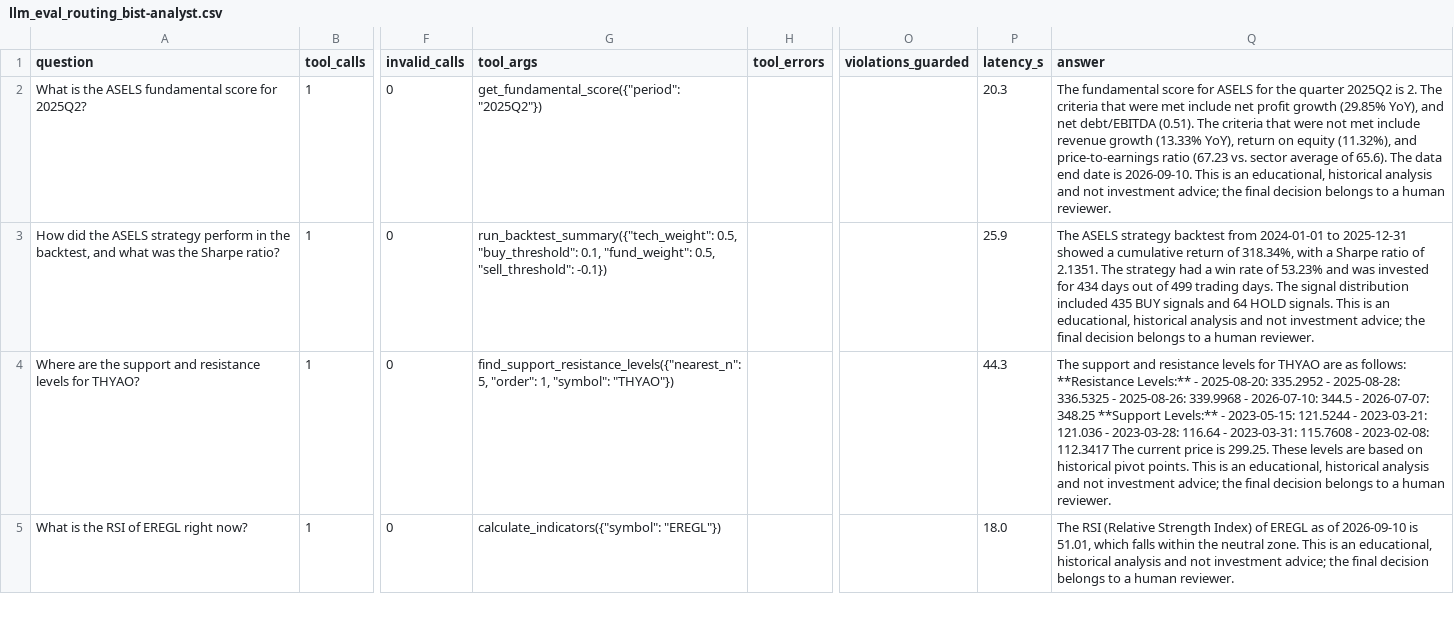
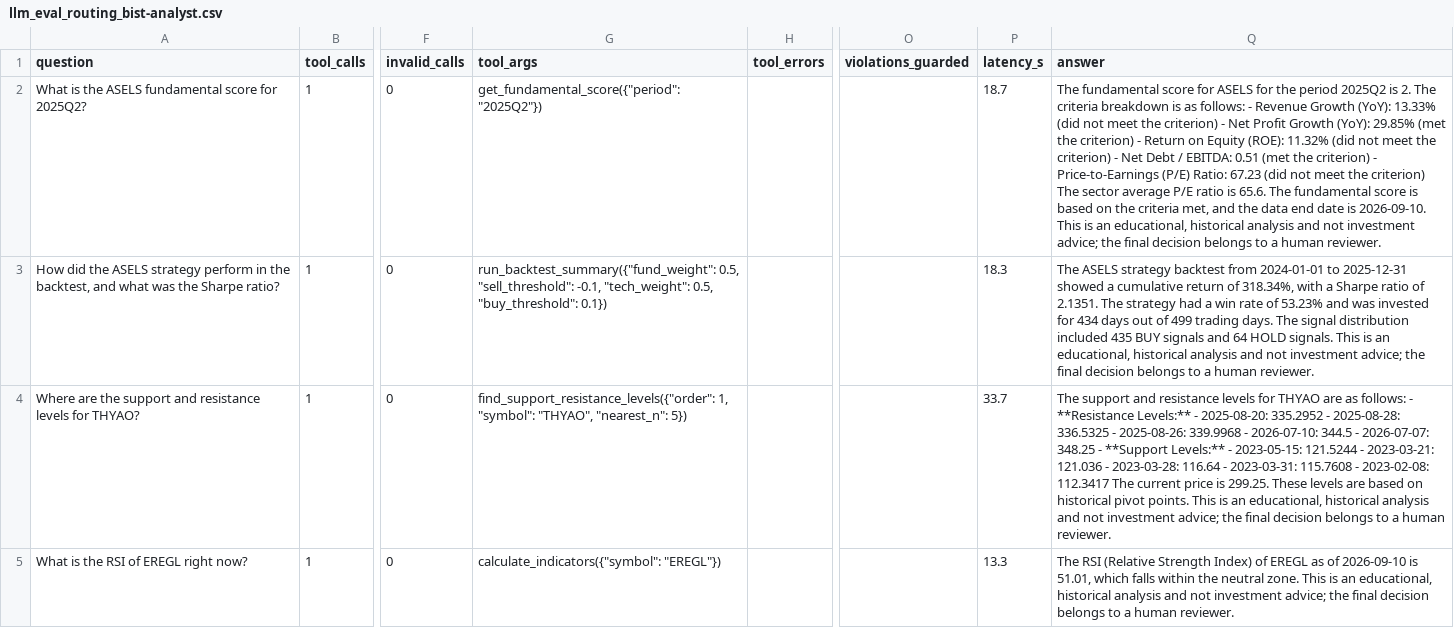
Before and after one commit to altugikiz/bist100-mcp-trader, a CSV file: data/events/llm_eval_routing_bist-analyst.csv, drawn as a sheet; only a part is shown, gaps mark what is left out; the diff covers the shown part only; the diff names each change by its address in the sheet, - before the commit and + after, or states it on an @@ line.

```diff
--- a/data/events/llm_eval_routing_bist-analyst.csv
+++ b/data/events/llm_eval_routing_bist-analyst.csv
-P2 (latency_s): 20.3
+P2 (latency_s): 18.7
-Q2 (answer): …for the quarter 2025Q2 is 2. The criteria that were met include net profit growth (29.85% YoY), and net debt/EBITDA (0.51). The criteria that were not met include revenue growth (13.33% YoY), return on equity (11.32%), and price-to-earnings ratio (67.23 vs. sector average of 65.6). The data end…
+Q2 (answer): …for the period 2025Q2 is 2. The criteria breakdown is as follows: - Revenue Growth (YoY): 13.33% (did not meet the criterion) - Net Profit Growth (YoY): 29.85% (met the criterion) - Return on Equity (ROE): 11.32% (did not meet the criterion) - Net Debt / EBITDA: 0.51 (met the criterion) - Price-to-Earnings (P/E) Ratio: 67.23 (did not meet the criterion) The sector average P/E ratio is 65.6. The fundamental score is based on the criteria met, and the data end…
-G3 (tool_args): run_backtest_summary({"tech_weight": 0.5, "buy_threshold": 0.1, "fund_weight": 0.5, "sell_threshold": -0.1})
+G3 (tool_args): run_backtest_summary({"fund_weight": 0.5, "sell_threshold": -0.1, "tech_weight": 0.5, "buy_threshold": 0.1})
-P3 (latency_s): 25.9
+P3 (latency_s): 18.3
-G4 (tool_args): find_support_resistance_levels({"nearest_n": 5, "order": 1, "symbol": "THYAO"})
+G4 (tool_args): find_support_resistance_levels({"order": 1, "symbol": "THYAO", "nearest_n": 5})
-P4 (latency_s): 44.3
+P4 (latency_s): 33.7
-Q4 (answer): …as follows: **Resistance Levels:** - 2025-08-20: 335.2952 - 2025-08-28: 336.5325 - 2025-08-26: 339.9968 - 2026-07-10: 344.5 - 2026-07-07: 348.25 **Support Levels:**…
+Q4 (answer): …as follows: - **Resistance Levels:** - 2025-08-20: 335.2952 - 2025-08-28: 336.5325 - 2025-08-26: 339.9968 - 2026-07-10: 344.5 - 2026-07-07: 348.25 - **Support Levels:**…
-P5 (latency_s): 18.0
+P5 (latency_s): 13.3
```
Also changed, not shown: 23 edited cells elsewhere in this file, data/events/llm_eval_teacher_bist-analyst.csv, 2 other files.
